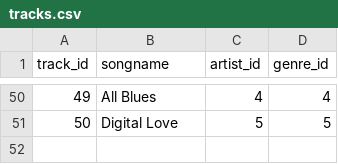
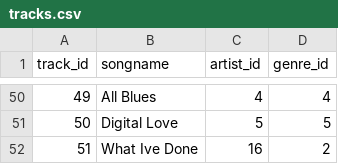
Before and after one commit to chjorsal/Test_Med_4_Semester, a CSV file: db/tracks.csv, drawn as a sheet; only a part is shown, gaps mark what is left out; the diff names each change by its address in the sheet, - before the commit and + after, or states it on an @@ line.

```diff
--- a/db/tracks.csv
+++ b/db/tracks.csv
+row 52: 51 | What Ive Done | 16 | 2
```
Also changed, not shown: db/artist.csv.
